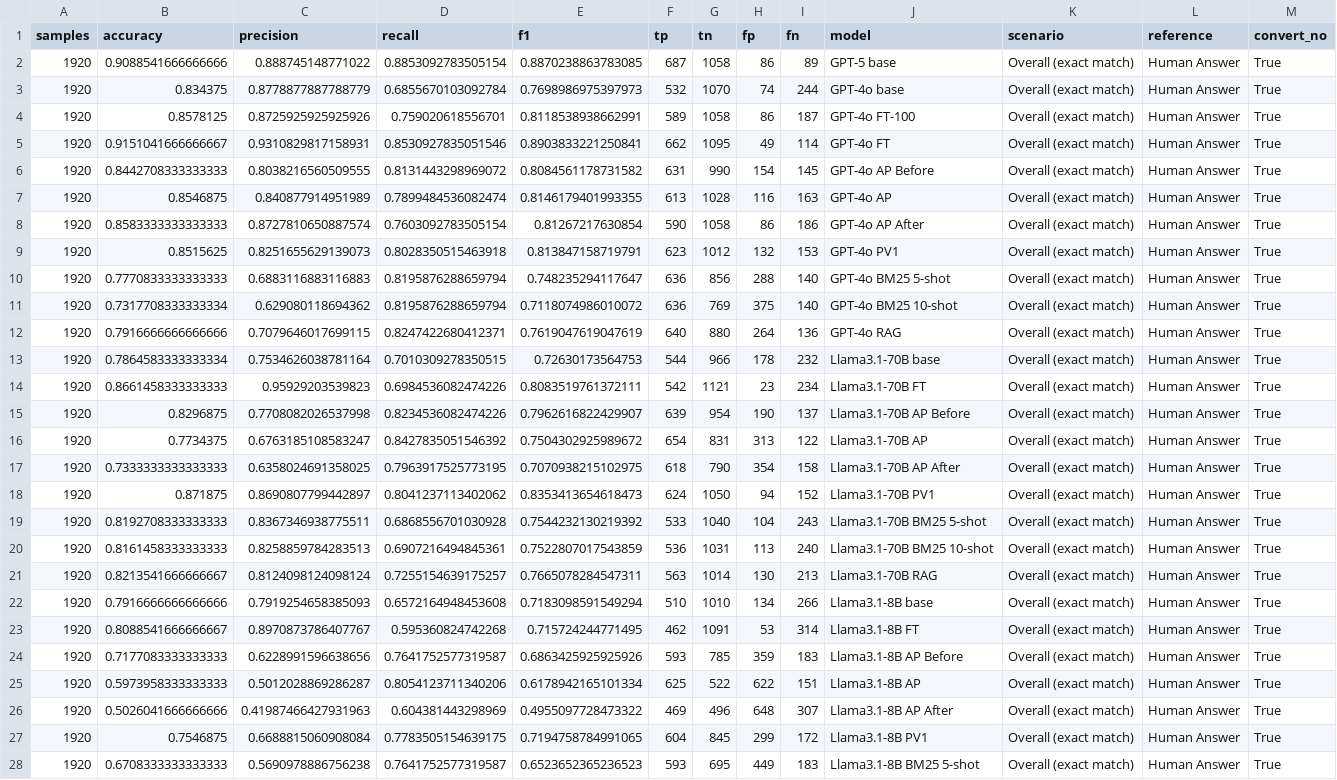
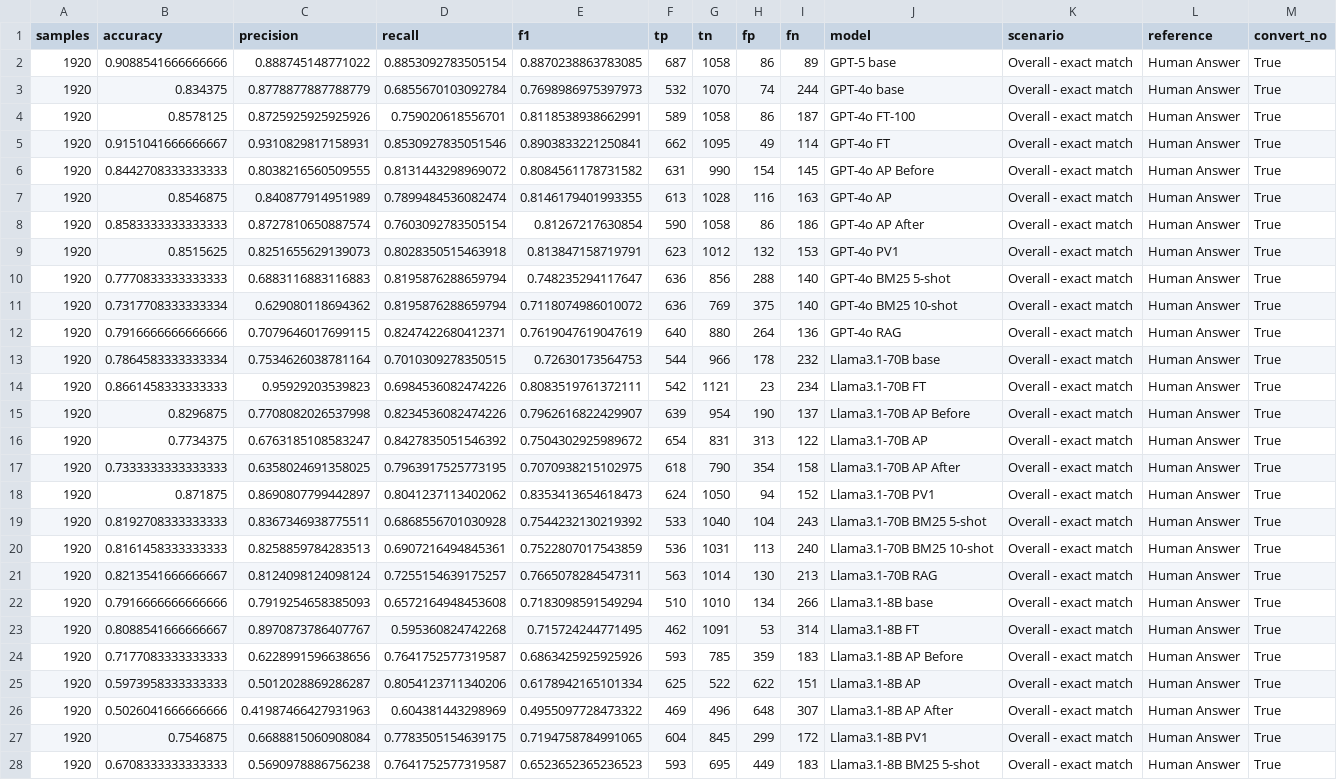
Before and after one commit to hivdb/chat_HIVDB_paper, a CSV file: eval/evaluation_metrics.csv, drawn as a sheet; only a part is shown; the diff covers the shown part only; the diff names each change by its address in the sheet, - before the commit and + after, or states it on an @@ line.

Commit message:
add eval metrics by QID

```diff
--- a/eval/evaluation_metrics.csv
+++ b/eval/evaluation_metrics.csv
-K2:K28 (scenario): Overall (exact match)
+K2:K28 (scenario): Overall - exact match
```
Also changed, not shown: 89 edited cells elsewhere in this file, eval/learning-curve/results/learning_curve_metrics.csv, eval/learning-curve/results/learning_curve_overall_combined.csv, 7 other files.
